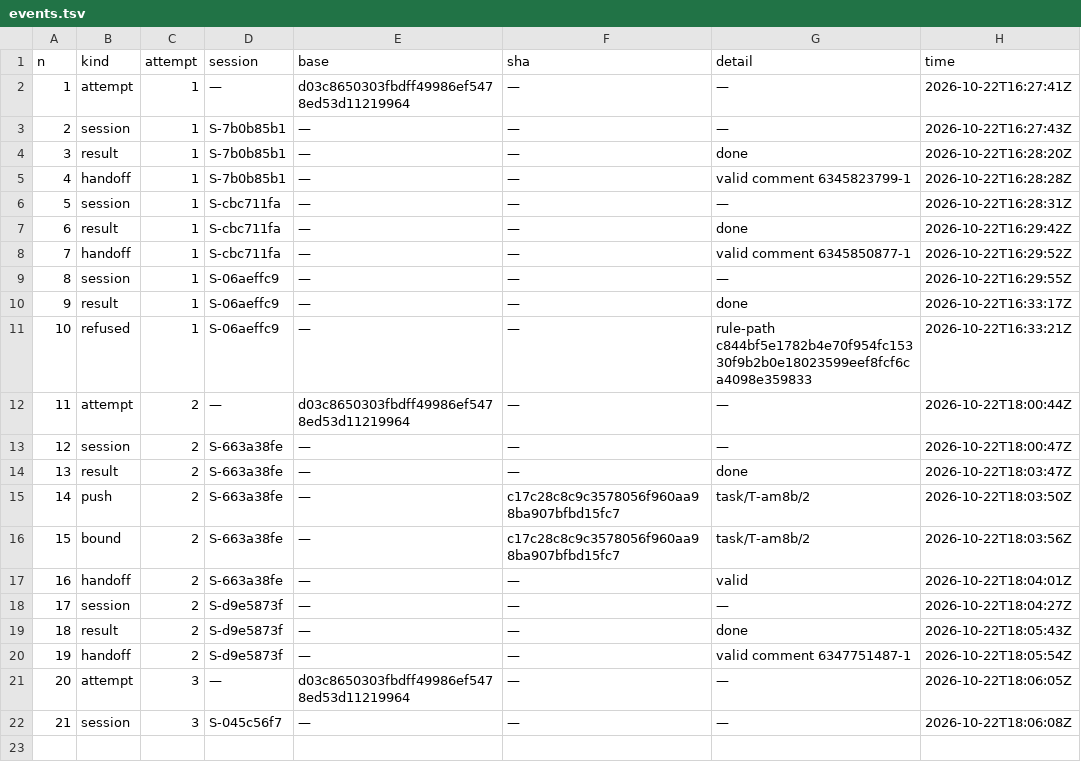
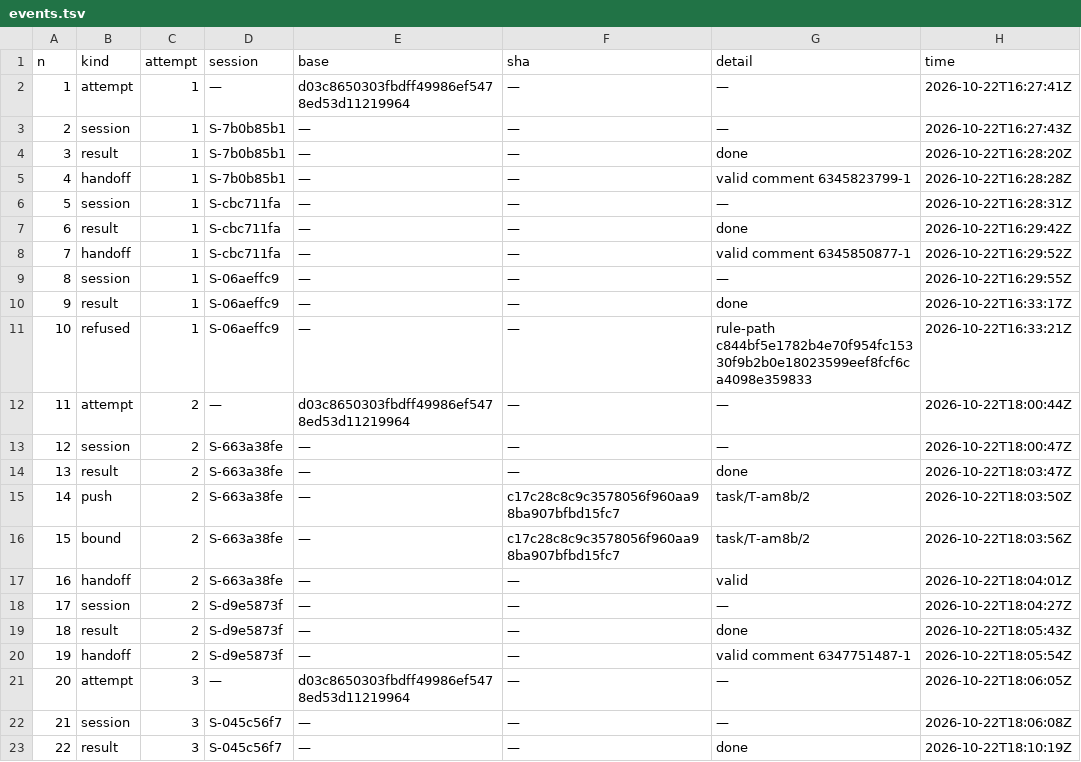
Before and after one commit to pharzam/layup-uat-m2e2, a TSV file: tasks/T-am8b/events.tsv, drawn as a sheet.

```diff
--- a/tasks/T-am8b/events.tsv
+++ b/tasks/T-am8b/events.tsv
@@ -22 +22,2 @@ n	kind	attempt	session	base	sha	detail	time
 21	session	3	S-045c56f7	—	—	—	2026-10-22T18:06:08Z
+22	result	3	S-045c56f7	—	—	done	2026-10-22T18:10:19Z
```
Also changed, not shown: telemetry.tsv, 1 other file.
